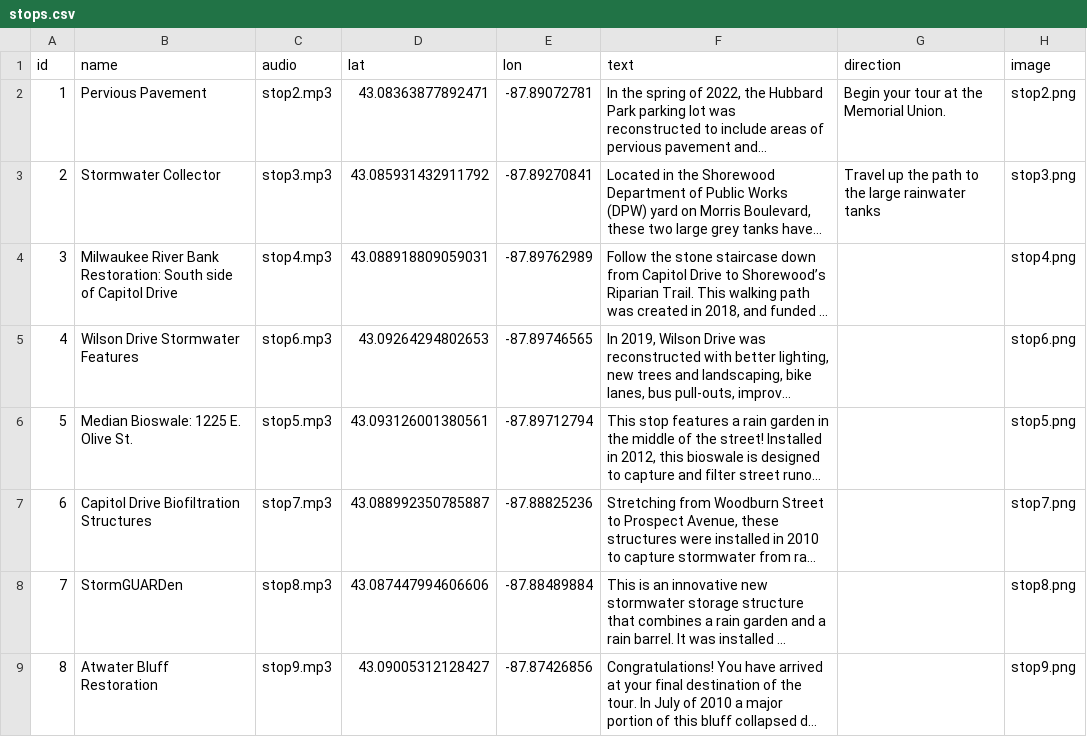
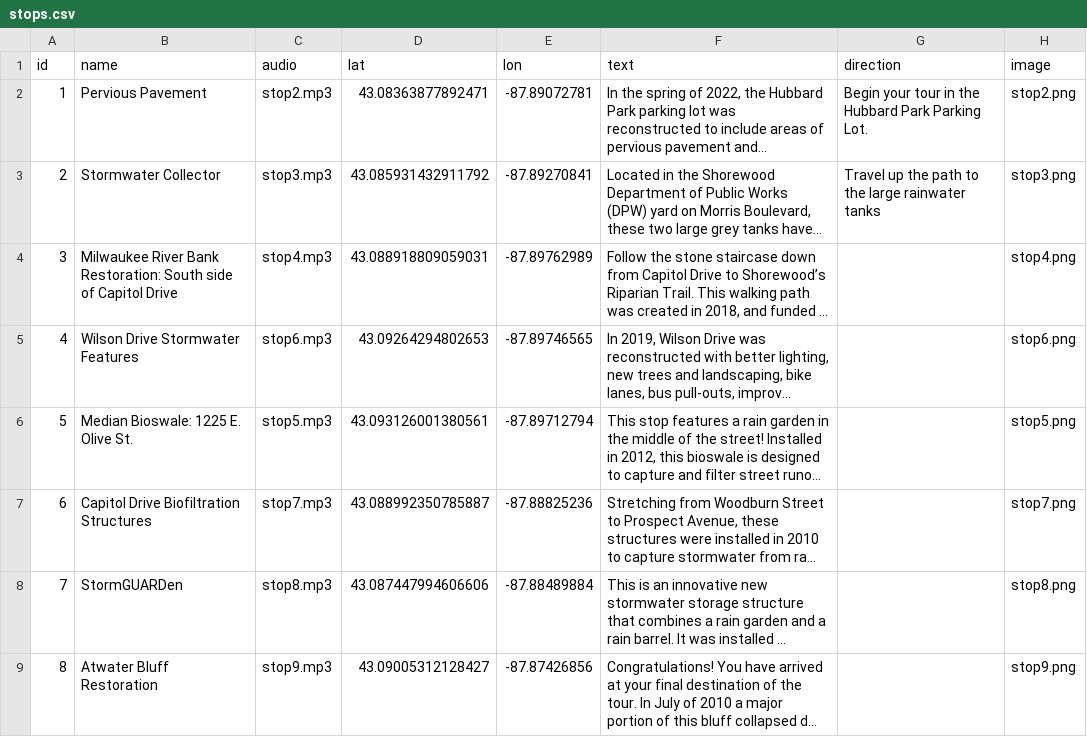
Before and after one commit to cartobaldrica/web-walking-tour, a CSV file: assets/stops.csv, drawn as a sheet; long unchanged cells end in …; the diff names each change by its address in the sheet, - before the commit and + after, or states it on an @@ line.

```diff
--- a/assets/stops.csv
+++ b/assets/stops.csv
-G2 (direction): Begin your tour at the Memorial Union.
+G2 (direction): Begin your tour in the Hubbard Park Parking Lot.
```
Also changed, not shown: 17 other files.
